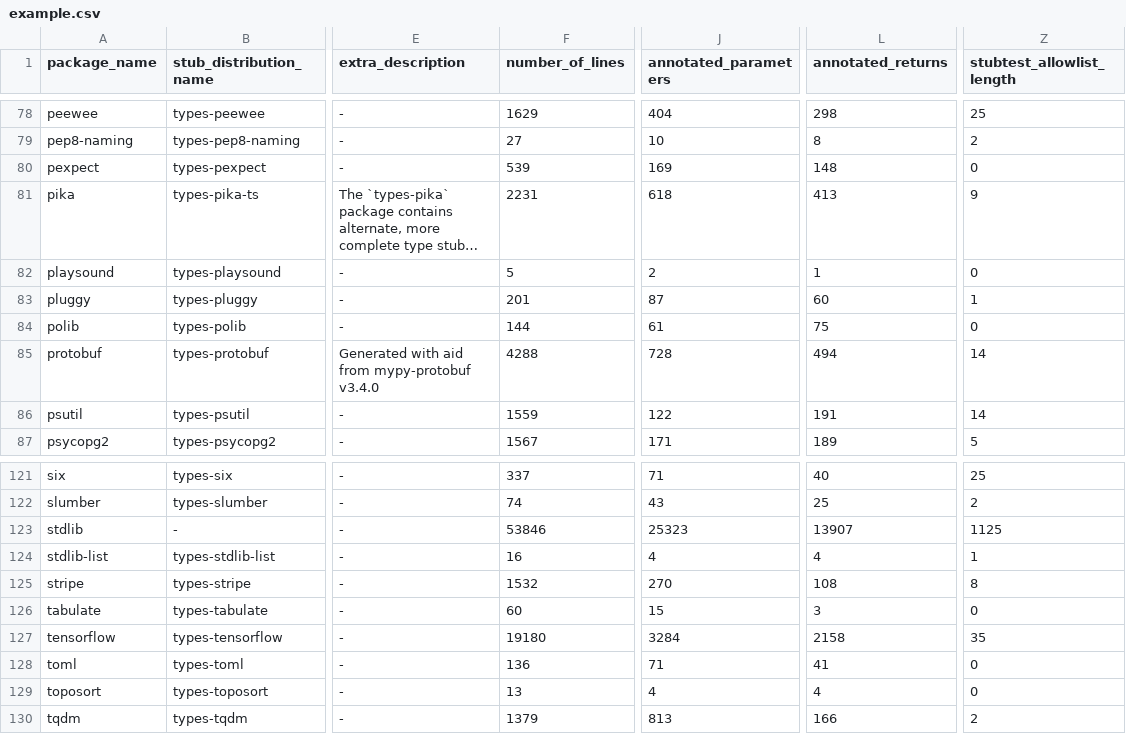
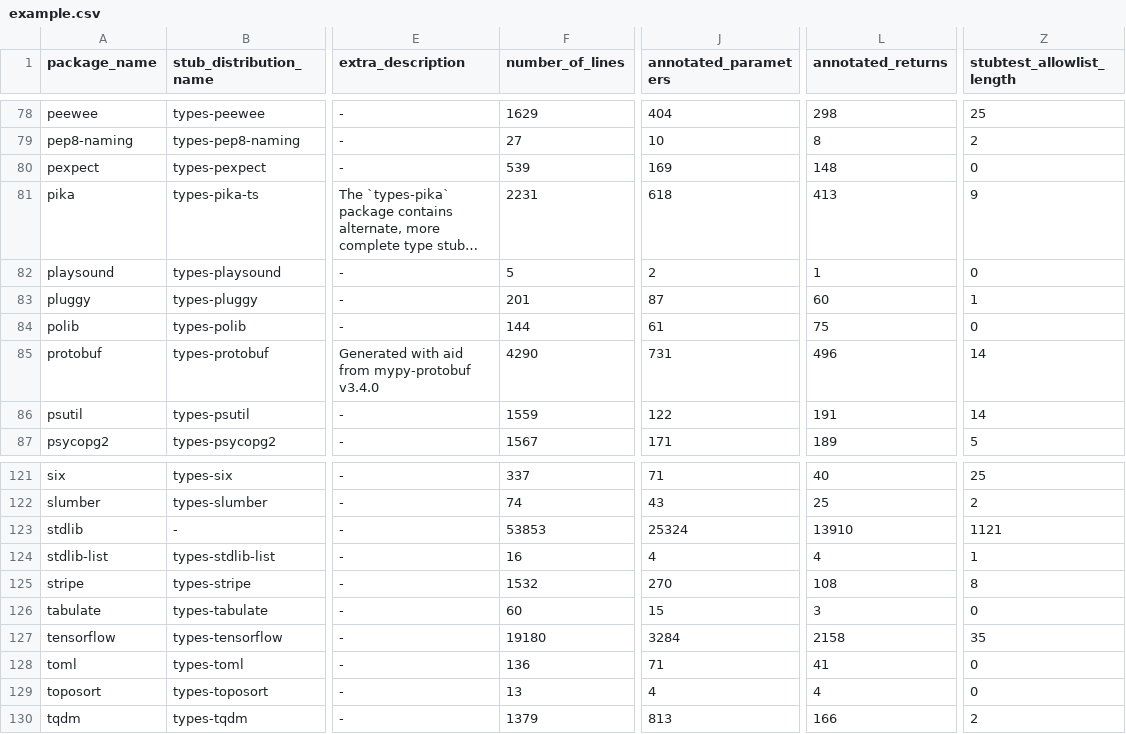
Before and after one commit to AlexWaygood/typeshed-stats, a CSV file: examples/example.csv, drawn as a sheet; only a part is shown, gaps mark what is left out; long unchanged cells end in …; the diff names each change by its address in the sheet, - before the commit and + after, or states it on an @@ line.

Commit message:
👷 Automated regeneration of examples and docs

```diff
--- a/examples/example.csv
+++ b/examples/example.csv
-F85 (number_of_lines): 4288
+F85 (number_of_lines): 4290
-J85 (annotated_parameters): 728
+J85 (annotated_parameters): 731
-L85 (annotated_returns): 494
+L85 (annotated_returns): 496
-F123 (number_of_lines): 53846
+F123 (number_of_lines): 53853
-J123 (annotated_parameters): 25323
+J123 (annotated_parameters): 25324
-L123 (annotated_returns): 13907
+L123 (annotated_returns): 13910
-Z123 (stubtest_allowlist_length): 1125
+Z123 (stubtest_allowlist_length): 1121
```
Also changed, not shown: 2 other files.
